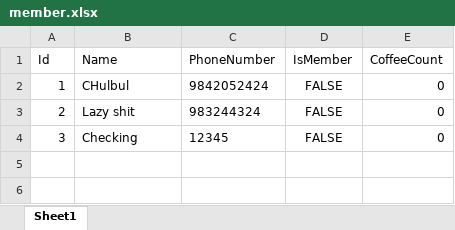
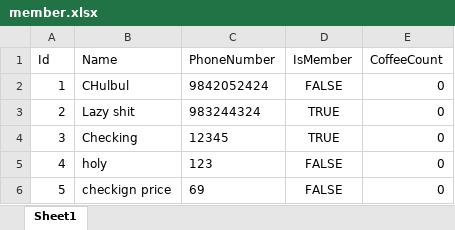
Before and after one commit to ItsSugondese/Cafe-Project-Backend, an Excel workbook: member.xlsx, sheet Sheet1, drawn as a sheet; values as stored, in another font and other column widths than the file's, no borders; the diff names each change by its address in the sheet, - before the commit and + after, or states it on an @@ line.

```diff
--- a/member.xlsx (sheet Sheet1)
+++ b/member.xlsx (sheet Sheet1)
-D3:D4 (IsMember): FALSE
+D3:D4 (IsMember): TRUE
+row 5: 4 | holy | 123 | FALSE | 0
+row 6: 5 | checkign price | 69 | FALSE | 0
```
Also changed, not shown: coffee.xlsx, order-add-in.xlsx, 24 other files.
